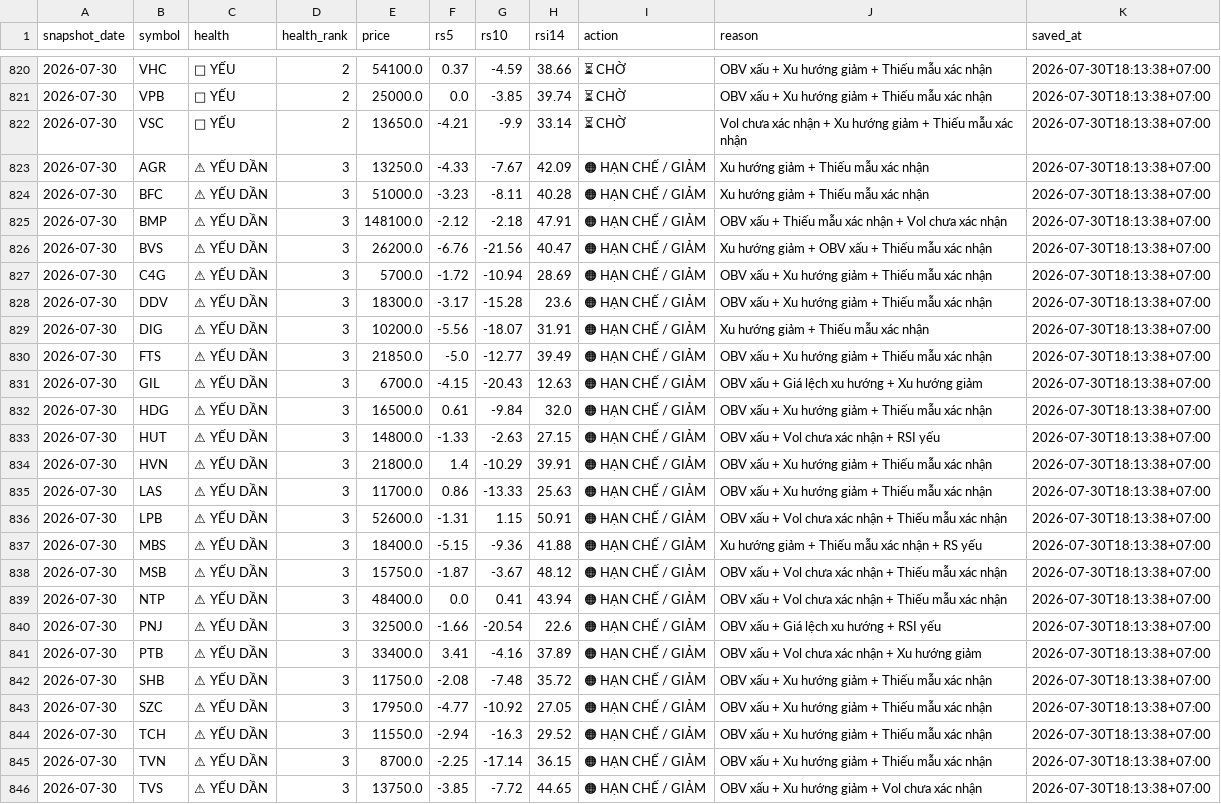
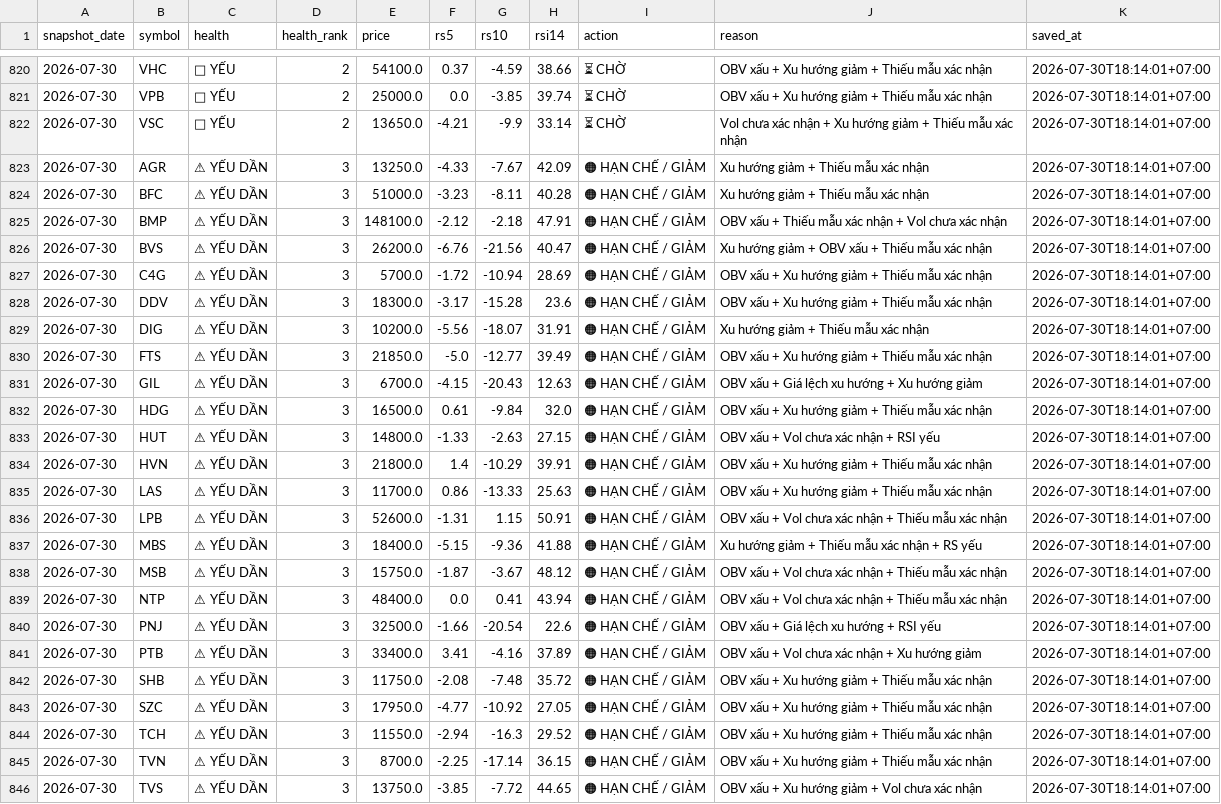
Before and after one commit to SONVODAI/scanner-ga-chien-clean, a CSV file: data/earning_money_snapshots.csv, drawn as a sheet; only a part is shown, gaps mark what is left out; the diff covers the shown part only; the diff names each change by its address in the sheet, - before the commit and + after, or states it on an @@ line.

Commit message:
Update earning money snapshots 2026-07-30 18:14:02

```diff
--- a/data/earning_money_snapshots.csv
+++ b/data/earning_money_snapshots.csv
-K820:K846 (saved_at): 2026-07-30T18:13:38+07:00
+K820:K846 (saved_at): 2026-07-30T18:14:01+07:00
```
Also changed, not shown: 115 edited cells elsewhere in this file.
